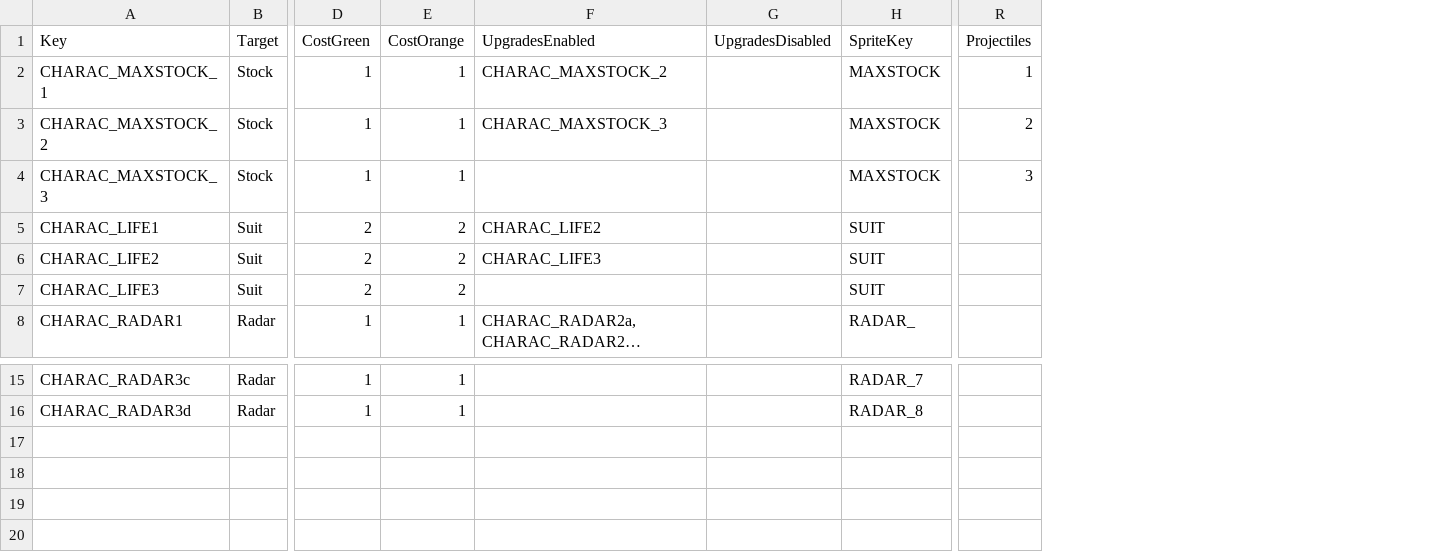
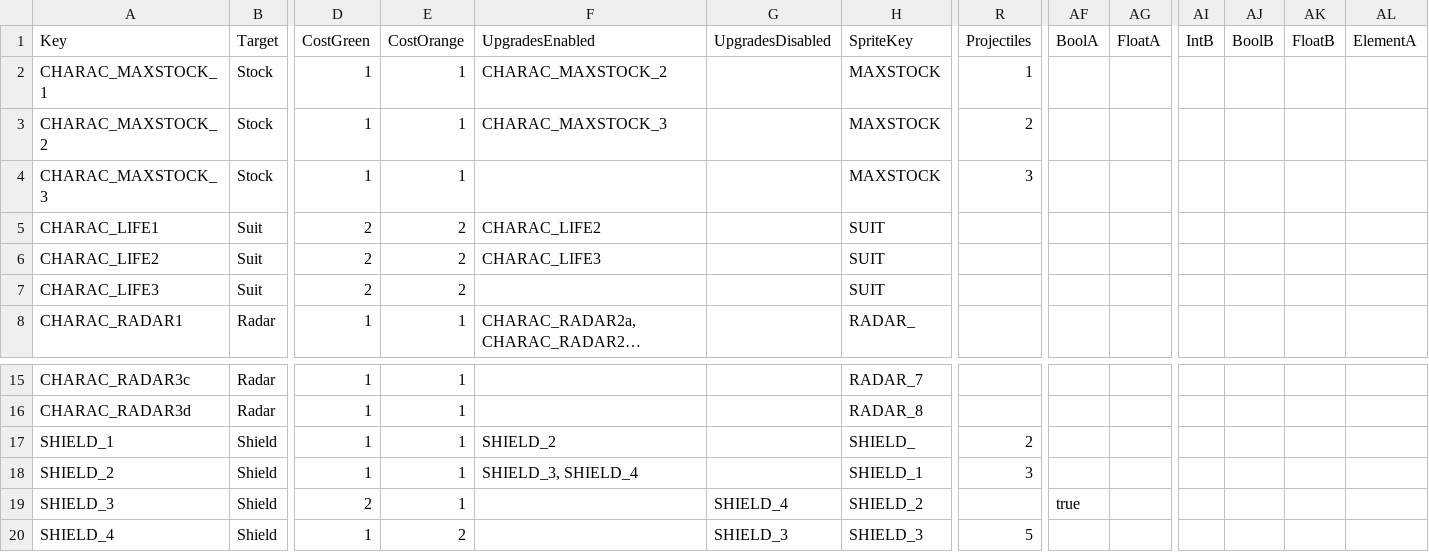
Before and after one commit to XavierClavel/SpaceSurvivorOrbital, a CSV file: Assets/Data/Upgrades/Equipments.csv, drawn as a sheet; only a part is shown, gaps mark what is left out; long unchanged cells end in …; rows hold the shown columns only; the diff names each change by its address in the sheet, - before the commit and + after, or states it on an @@ line.

Commit message:
tile shield

```diff
--- a/Assets/Data/Upgrades/Equipments.csv
+++ b/Assets/Data/Upgrades/Equipments.csv
+column AF (BoolA), empty
+column AG (FloatA), empty
+column AI (IntB), empty
+column AJ (BoolB), empty
+column AK (FloatB), empty
+column AL (ElementA), empty
+row 17: SHIELD_1 | Shield | 1 | 1 | SHIELD_2 |  | SHIELD_ | 2
+row 18: SHIELD_2 | Shield | 1 | 1 | SHIELD_3, SHIELD_4 |  | SHIELD_1 | 3
+row 19: SHIELD_3 | Shield | 2 | 1 |  | SHIELD_4 | SHIELD_2 |  | true
+row 20: SHIELD_4 | Shield | 1 | 2 |  | SHIELD_3 | SHIELD_3 | 5
```
Also changed, not shown: Assets/Data/Equipments.csv, Assets/Data/PowerData.csv, 49 other files.
